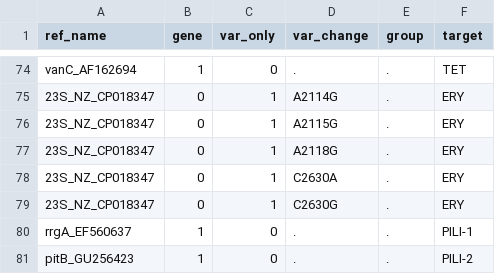
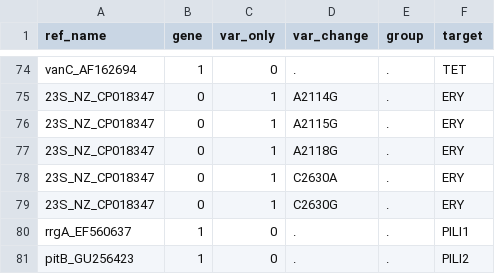
Before and after one commit to sanger-bentley-group/gps-pipeline, a TSV file: data/ariba_metadata-20230712.tsv, drawn as a sheet; only a part is shown, gaps mark what is left out; the diff covers the shown part only.

Commit message:
Improve target names
Former-commit-id: a0938d18db7980c3c6dc049d01610c98462a0fd8

```diff
--- a/data/ariba_metadata-20230712.tsv
+++ b/data/ariba_metadata-20230712.tsv
@@ -79,3 +79,3 @@ vanC_AF162694	1	0	.	.	TET
 23S_NZ_CP018347	0	1	C2630G	.	ERY
-rrgA_EF560637	1	0	.	.	PILI-1
-pitB_GU256423	1	0	.	.	PILI-2
+rrgA_EF560637	1	0	.	.	PILI1
+pitB_GU256423	1	0	.	.	PILI2
```
Also changed, not shown: 23 edited cells elsewhere in this file.
